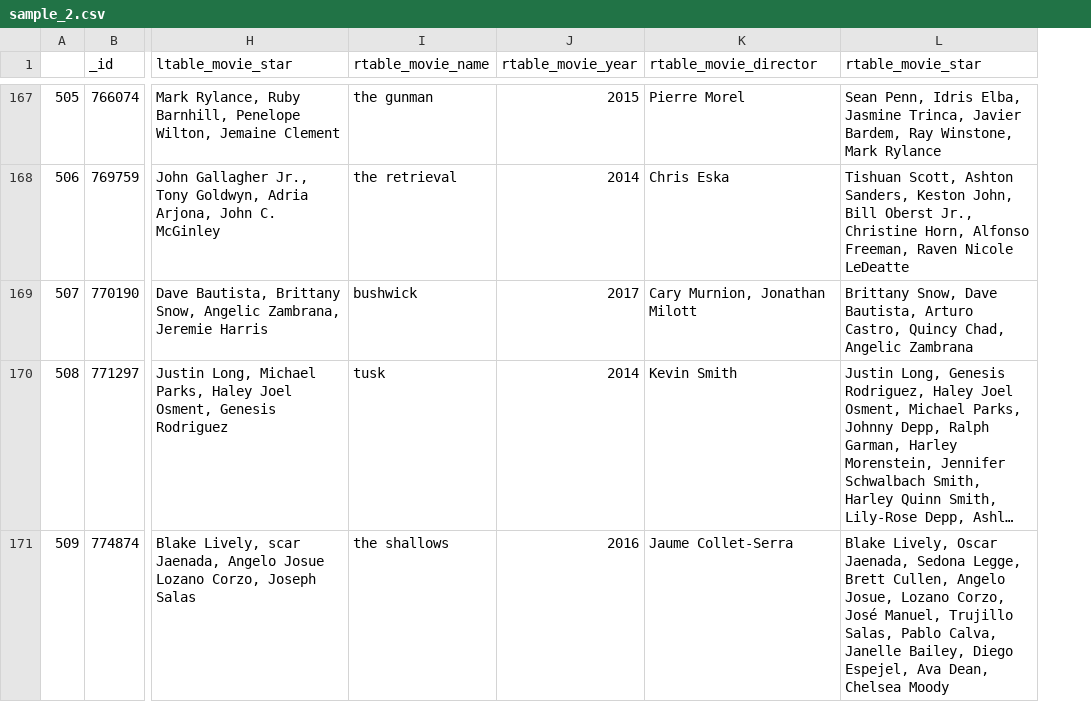
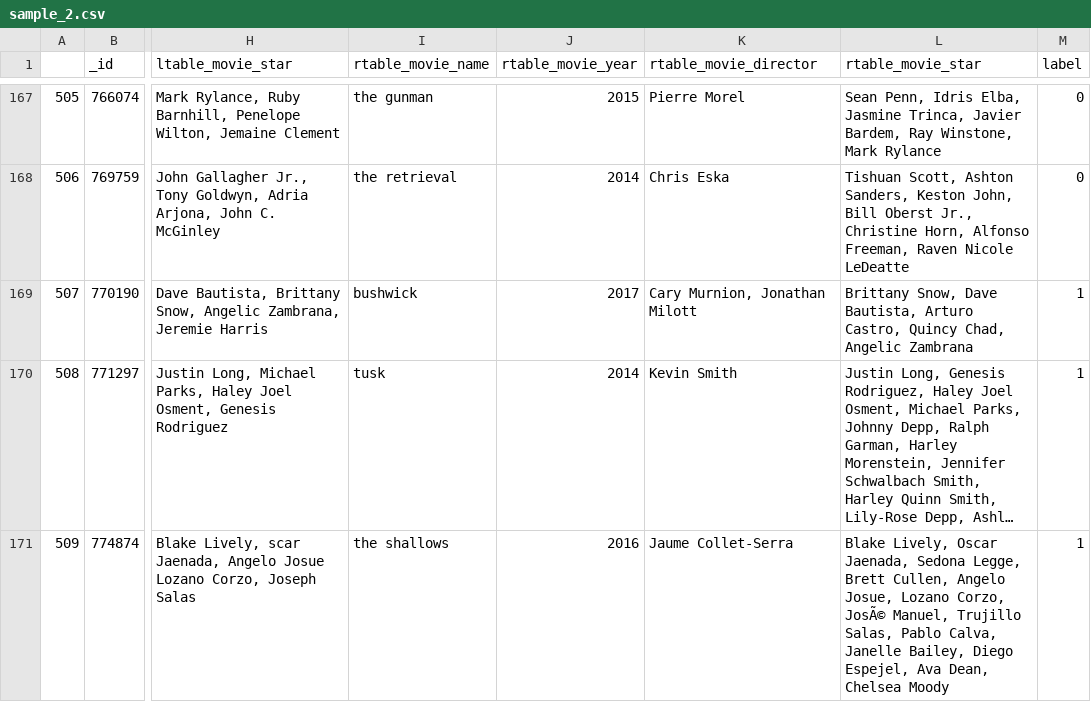
Before and after one commit to YuanTingHsieh/CS-839-Data-Science, a CSV file: stage3/data/sample_2.csv, drawn as a sheet; only a part is shown, gaps mark what is left out; long unchanged cells end in …; the diff covers the shown part only; the diff names each change by its address in the sheet, - before the commit and + after, or states it on an @@ line.

```diff
--- a/stage3/data/sample_2.csv
+++ b/stage3/data/sample_2.csv
+column M (label), rows 167-171: 0 | 0 | 1 | 1 | 1
-L171 (rtable_movie_star): …Lozano Corzo, José Manuel, Trujillo…
+L171 (rtable_movie_star): …Lozano Corzo, JosÃ© Manuel, Trujillo…
```
Also changed, not shown: 47 edited cells elsewhere in this file, stage3/data/I.csv, stage3/data/J.csv, 4 other files.
